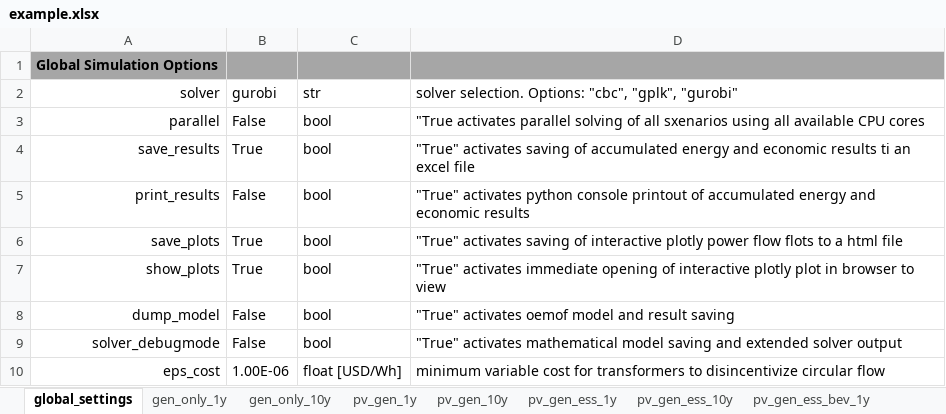
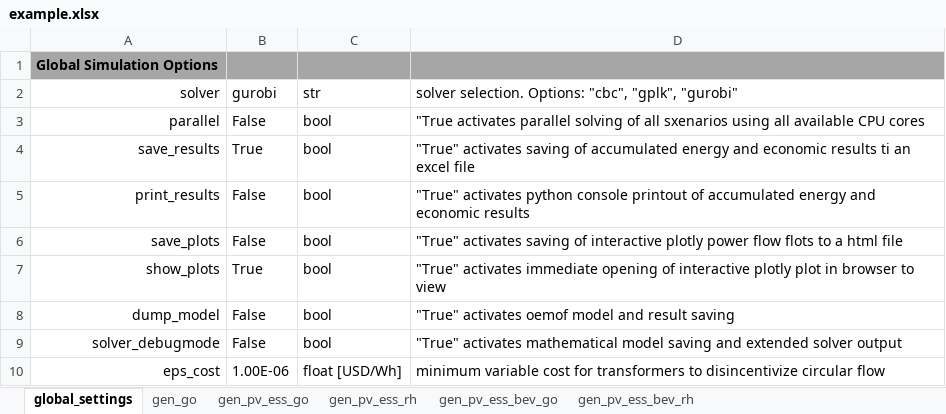
Before and after one commit to TUMFTM/REVOL-E-TION, an Excel workbook: input/_excel/example.xlsx, sheet global_settings, drawn as a sheet; values as stored, in another font and other column widths than the file's, no borders; the diff names each change by its address in the sheet, - before the commit and + after, or states it on an @@ line.

```diff
--- a/input/_excel/example.xlsx (sheet global_settings)
+++ b/input/_excel/example.xlsx (sheet global_settings)
-sheet tab: gen_only_1y
+sheet tab: gen_go
-sheet tab: gen_only_10y
-sheet tab: pv_gen_1y
-sheet tab: pv_gen_10y
-sheet tab: pv_gen_ess_1y
-sheet tab: pv_gen_ess_10y
-sheet tab: pv_gen_ess_bev_1y
+sheet tab: gen_pv_ess_go
+sheet tab: gen_pv_ess_rh
+sheet tab: gen_pv_ess_bev_go
+sheet tab: gen_pv_ess_bev_rh
-B6: True
+B6: False
```
Also changed, not shown: sheet gen_go, other sheet tabs, 4 other files.
